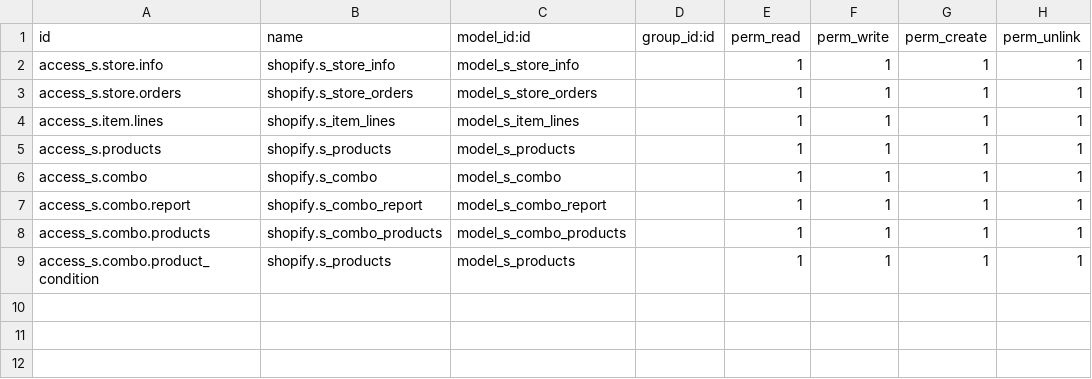
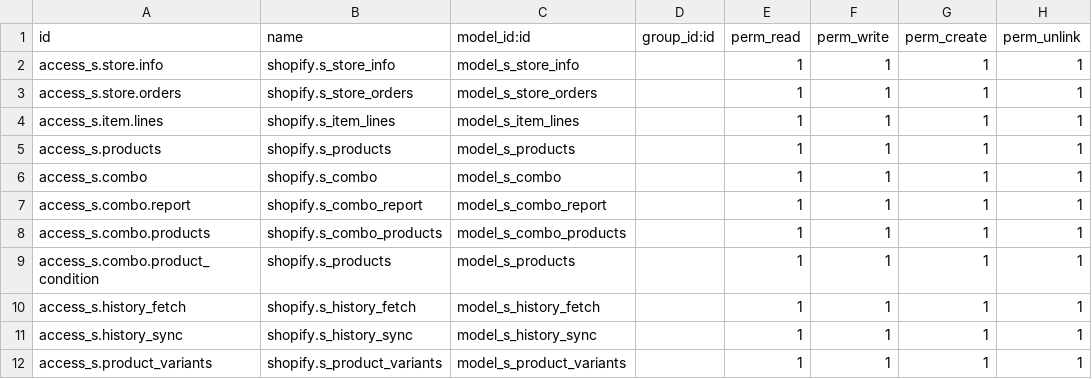
Before and after one commit to nhfromvn/Odoo-project, a CSV file: shopify/security/ir.model.access.csv, drawn as a sheet; the diff names each change by its address in the sheet, - before the commit and + after, or states it on an @@ line.

Commit message:
xu ly variant fix chart

```diff
--- a/shopify/security/ir.model.access.csv
+++ b/shopify/security/ir.model.access.csv
+row 10: access_s.history_fetch | shopify.s_history_fetch | model_s_history_fetch |  | 1 | 1 | 1 | 1
+row 11: access_s.history_sync | shopify.s_history_sync | model_s_history_sync |  | 1 | 1 | 1 | 1
+row 12: access_s.product_variants | shopify.s_product_variants | model_s_product_variants |  | 1 | 1 | 1 | 1
```
Also changed, not shown: 40 other files.
